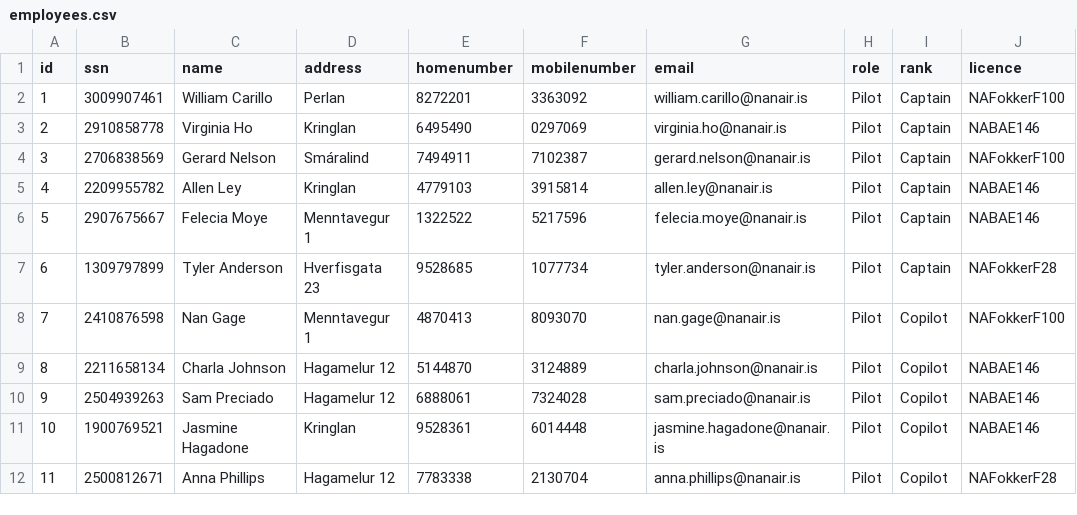
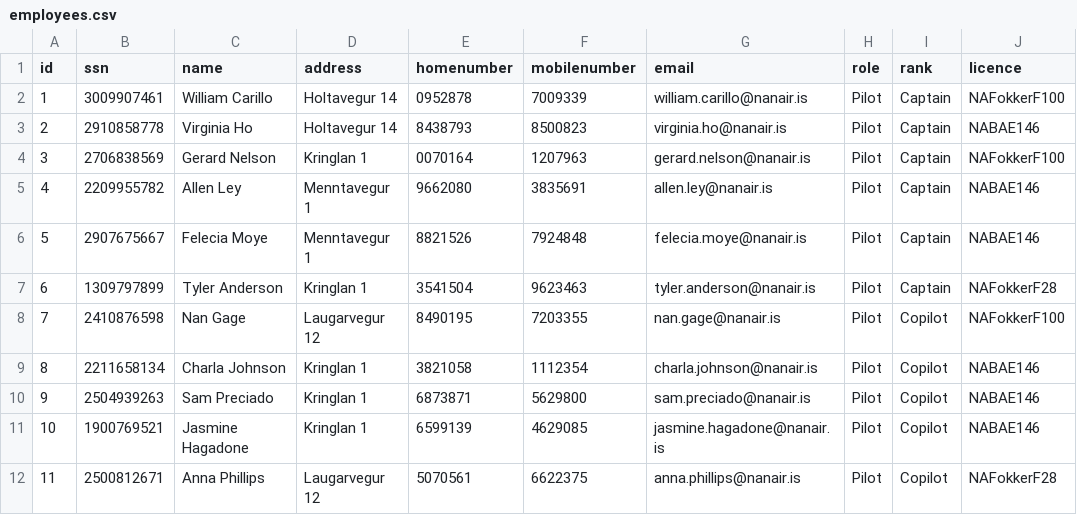
Before and after one commit to irmalexandra/vln1_chuck_nan, a CSV file: employees.csv, drawn as a sheet; only a part is shown; the diff covers the shown part only.

```diff
--- a/employees.csv
+++ b/employees.csv
@@ -1,12 +1,12 @@
 id,ssn,name,address,homenumber,mobilenumber,email,role,rank,licence
-1,3009907461,William Carillo,Perlan,8272201,3363092,william.carillo@nanair.is,Pilot,Captain,NAFokkerF100
-2,2910858778,Virginia Ho,Kringlan,6495490,0297069,virginia.ho@nanair.is,Pilot,Captain,NABAE146
-3,2706838569,Gerard Nelson,Smáralind,7494911,7102387,gerard.nelson@nanair.is,Pilot,Captain,NAFokkerF100
-4,2209955782,Allen Ley,Kringlan,4779103,3915814,allen.ley@nanair.is,Pilot,Captain,NABAE146
-5,2907675667,Felecia Moye,Menntavegur 1,1322522,5217596,felecia.moye@nanair.is,Pilot,Captain,NABAE146
-6,1309797899,Tyler Anderson,Hverfisgata 23,9528685,1077734,tyler.anderson@nanair.is,Pilot,Captain,NAFokkerF28
-7,2410876598,Nan Gage,Menntavegur 1,4870413,8093070,nan.gage@nanair.is,Pilot,Copilot,NAFokkerF100
-8,2211658134,Charla Johnson,Hagamelur 12,5144870,3124889,charla.johnson@nanair.is,Pilot,Copilot,NABAE146
-9,2504939263,Sam Preciado,Hagamelur 12,6888061,7324028,sam.preciado@nanair.is,Pilot,Copilot,NABAE146
-10,1900769521,Jasmine Hagadone,Kringlan,9528361,6014448,jasmine.hagadone@nanair.is,Pilot,Copilot,NABAE146
-11,2500812671,Anna Phillips,Hagamelur 12,7783338,2130704,anna.phillips@nanair.is,Pilot,Copilot,NAFokkerF28
+1,3009907461,William Carillo,Holtavegur 14,0952878,7009339,william.carillo@nanair.is,Pilot,Captain,NAFokkerF100
+2,2910858778,Virginia Ho,Holtavegur 14,8438793,8500823,virginia.ho@nanair.is,Pilot,Captain,NABAE146
+3,2706838569,Gerard Nelson,Kringlan 1,0070164,1207963,gerard.nelson@nanair.is,Pilot,Captain,NAFokkerF100
+4,2209955782,Allen Ley,Menntavegur 1,9662080,3835691,allen.ley@nanair.is,Pilot,Captain,NABAE146
+5,2907675667,Felecia Moye,Menntavegur 1,8821526,7924848,felecia.moye@nanair.is,Pilot,Captain,NABAE146
+6,1309797899,Tyler Anderson,Kringlan 1,3541504,9623463,tyler.anderson@nanair.is,Pilot,Captain,NAFokkerF28
+7,2410876598,Nan Gage,Laugarvegur 12,8490195,7203355,nan.gage@nanair.is,Pilot,Copilot,NAFokkerF100
+8,2211658134,Charla Johnson,Kringlan 1,3821058,1112354,charla.johnson@nanair.is,Pilot,Copilot,NABAE146
+9,2504939263,Sam Preciado,Kringlan 1,6873871,5629800,sam.preciado@nanair.is,Pilot,Copilot,NABAE146
+10,1900769521,Jasmine Hagadone,Kringlan 1,6599139,4629085,jasmine.hagadone@nanair.is,Pilot,Copilot,NABAE146
+11,2500812671,Anna Phillips,Laugarvegur 12,5070561,6622375,anna.phillips@nanair.is,Pilot,Copilot,NAFokkerF28
```
Also changed, not shown: 70 edited cells elsewhere in this file, 2 other files.
